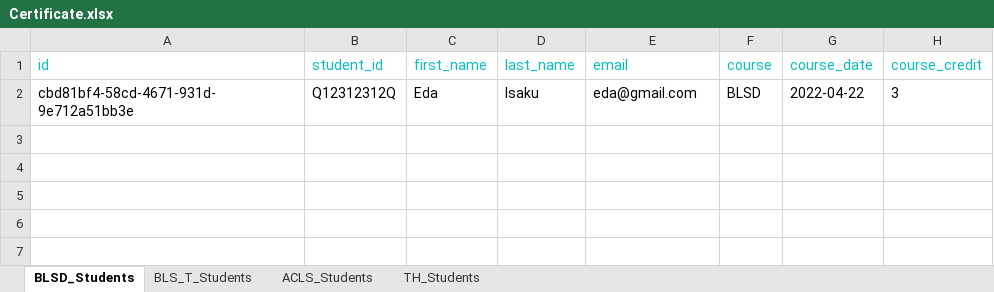
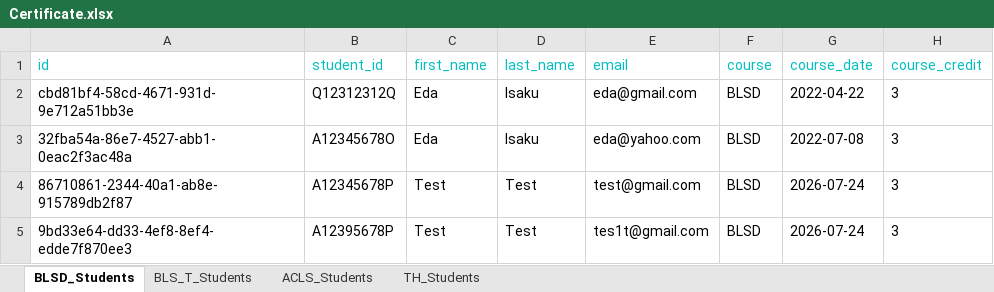
Before and after one commit to EdaIsaku/CertVerify, an Excel workbook: src/exportToExcel/Certificate.xlsx, sheet BLSD_Students, drawn as a sheet; values as stored, in another font and other column widths than the file's, no borders; the diff names each change by its address in the sheet, - before the commit and + after, or states it on an @@ line.

```diff
--- a/src/exportToExcel/Certificate.xlsx (sheet BLSD_Students)
+++ b/src/exportToExcel/Certificate.xlsx (sheet BLSD_Students)
+row 3: 32fba54a-86e7-4527-abb1-0eac2f3ac48a | A12345678O | Eda | Isaku | eda@yahoo.com | BLSD | 2022-07-08 | 3
+row 4: 86710861-2344-40a1-ab8e-915789db2f87 | A12345678P | Test | Test | test@gmail.com | BLSD | 2026-07-24 | 3
+row 5: 9bd33e64-dd33-4ef8-8ef4-edde7f870ee3 | A12395678P | Test | Test | tes1t@gmail.com | BLSD | 2026-07-24 | 3
```
Also changed, not shown: sheet ACLS_Students, sheet TH_Students, 2 other files.
